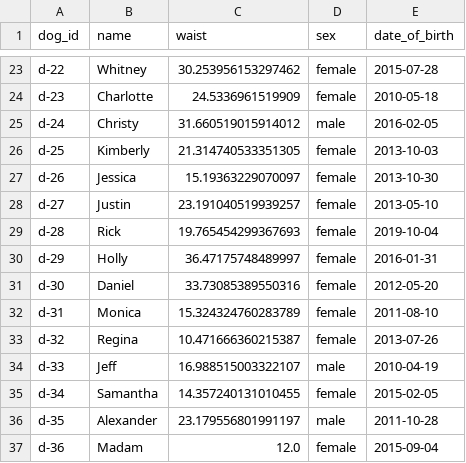
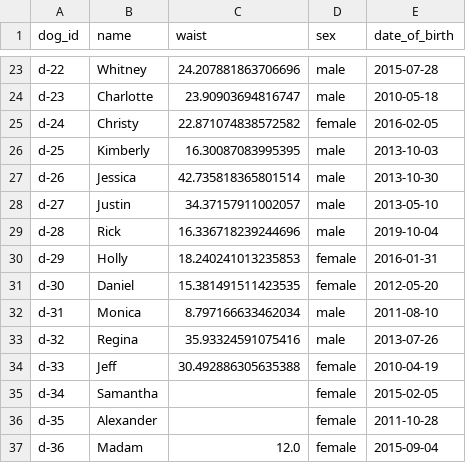
Before and after one commit to sscu-budapest/datazimmer, a CSV file: dogshow/artifacts/data/dog.csv, drawn as a sheet; only a part is shown, gaps mark what is left out; the diff covers the shown part only; the diff names each change by its address in the sheet, - before the commit and + after, or states it on an @@ line.

```diff
--- a/dogshow/artifacts/data/dog.csv
+++ b/dogshow/artifacts/data/dog.csv
-C23 (waist): 30.253956153297462
+C23 (waist): 24.207881863706696
-D23:D24 (sex): female
+D23:D24 (sex): male
-C24 (waist): 24.5336961519909
+C24 (waist): 23.90903694816747
-C25 (waist): 31.660519015914012
+C25 (waist): 22.871074838572582
-D25 (sex): male
+D25 (sex): female
-C26 (waist): 21.314740533351305
+C26 (waist): 16.30087083995395
-D26:D29 (sex): female
+D26:D29 (sex): male
-C27 (waist): 15.19363229070097
+C27 (waist): 42.735818365801514
-C28 (waist): 23.191040519939257
+C28 (waist): 34.37157911002057
-C29 (waist): 19.765454299367693
+C29 (waist): 16.336718239244696
-C30 (waist): 36.47175748489997
+C30 (waist): 18.240241013235853
-C31 (waist): 33.73085389550316
+C31 (waist): 15.381491511423535
-C32 (waist): 15.324324760283789
+C32 (waist): 8.797166633462034
-D32:D33 (sex): female
+D32:D33 (sex): male
-C33 (waist): 10.471666360215387
+C33 (waist): 35.93324591075416
-C34 (waist): 16.988515003322107
+C34 (waist): 30.492886305635388
-D34 (sex): male
+D34 (sex): female
-C35 (waist): 14.357240131010455
+C35 (waist): (empty)
-C36 (waist): 23.179556801991197
+C36 (waist): (empty)
-D36 (sex): male
+D36 (sex): female
```
Also changed, not shown: 33 edited cells elsewhere in this file, dogshow/artifacts/data/comp.csv, dogshow/artifacts/data/dog2.csv, 9 other files.
